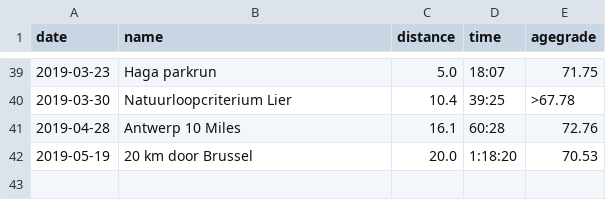
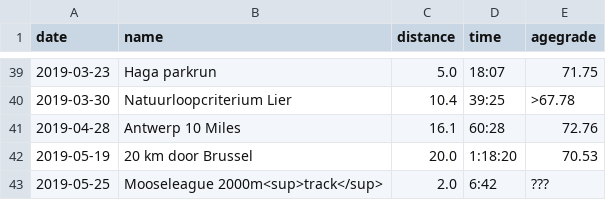
Before and after one commit to ward/run, a CSV file: _data/myresults.csv, drawn as a sheet; only a part is shown, gaps mark what is left out.

Commit message:
Add mooseleague 2000m result

```diff
--- a/_data/myresults.csv
+++ b/_data/myresults.csv
@@ -42 +42,2 @@ date,name,distance,time,agegrade
 2019-05-19,20 km door Brussel,20.0,1:18:20,70.53
+2019-05-25,Mooseleague 2000m<sup>track</sup>,2.0,6:42,???
```
